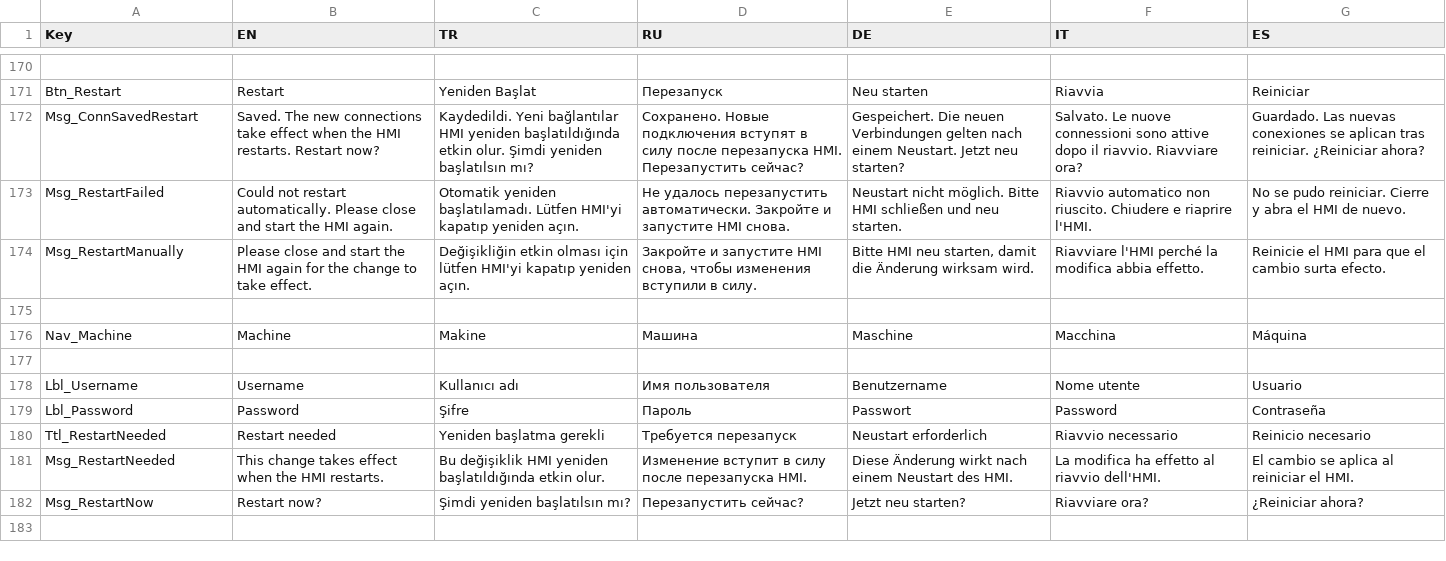
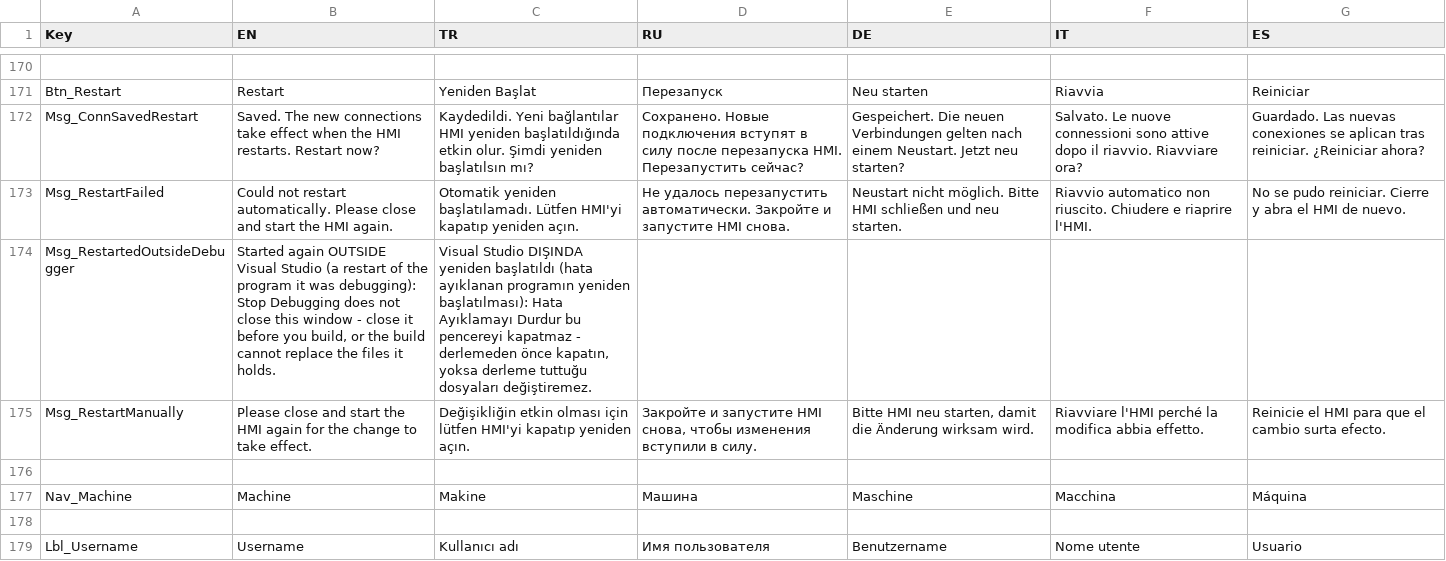
Before and after one commit to Sereftasan/HMI, a CSV file: KabanHMI/CommonTranslations.csv, drawn as a sheet; only a part is shown, gaps mark what is left out; the shorter side is filled out with more unchanged rows; the diff names each change by its address in the sheet, - before the commit and + after, or states it on an @@ line.

```diff
--- a/KabanHMI/CommonTranslations.csv
+++ b/KabanHMI/CommonTranslations.csv
+row 174: Msg_RestartedOutsideDebugger | Started again OUTSIDE Visual Studio (a restart of the program it was debugging): Stop Debugging does not close this window - close it before you build, or the build cannot replace the files it holds. | Visual Studio DIŞINDA yeniden başlatıldı (hata ayıklanan programın yeniden başlatılması): Hata Ayıklamayı Durdur bu pencereyi kapatmaz - derlemeden önce kapatın, yoksa derleme tuttuğu dosyaları değiştiremez.
```
Also changed, not shown: 3 other files.
